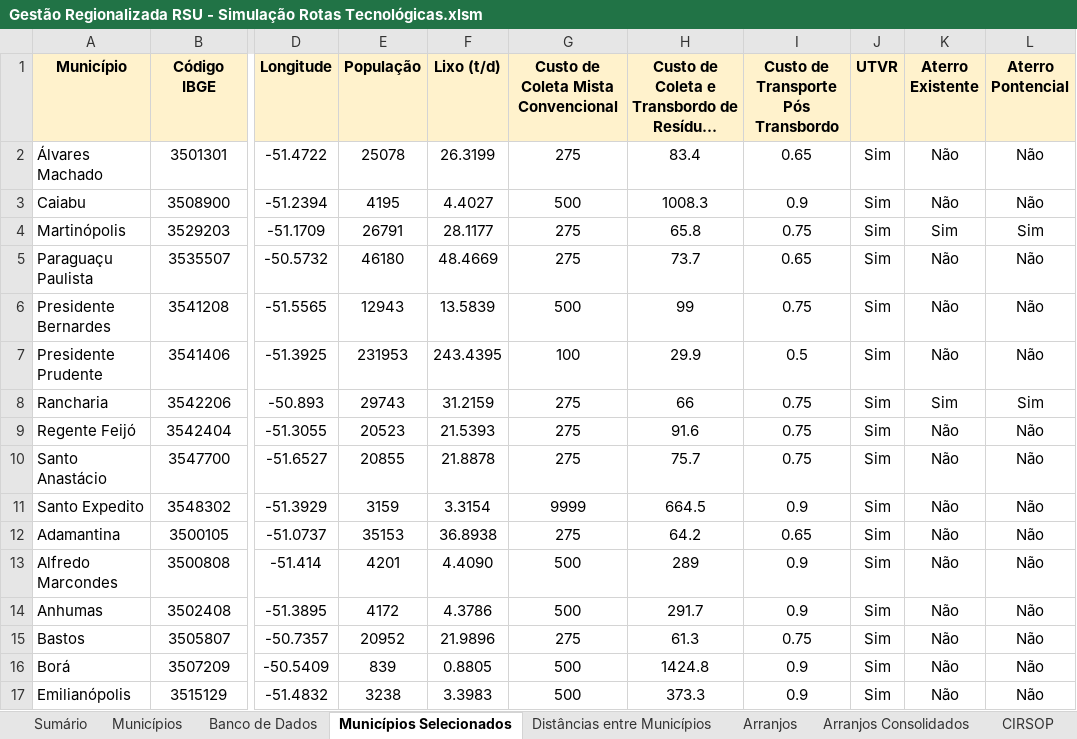
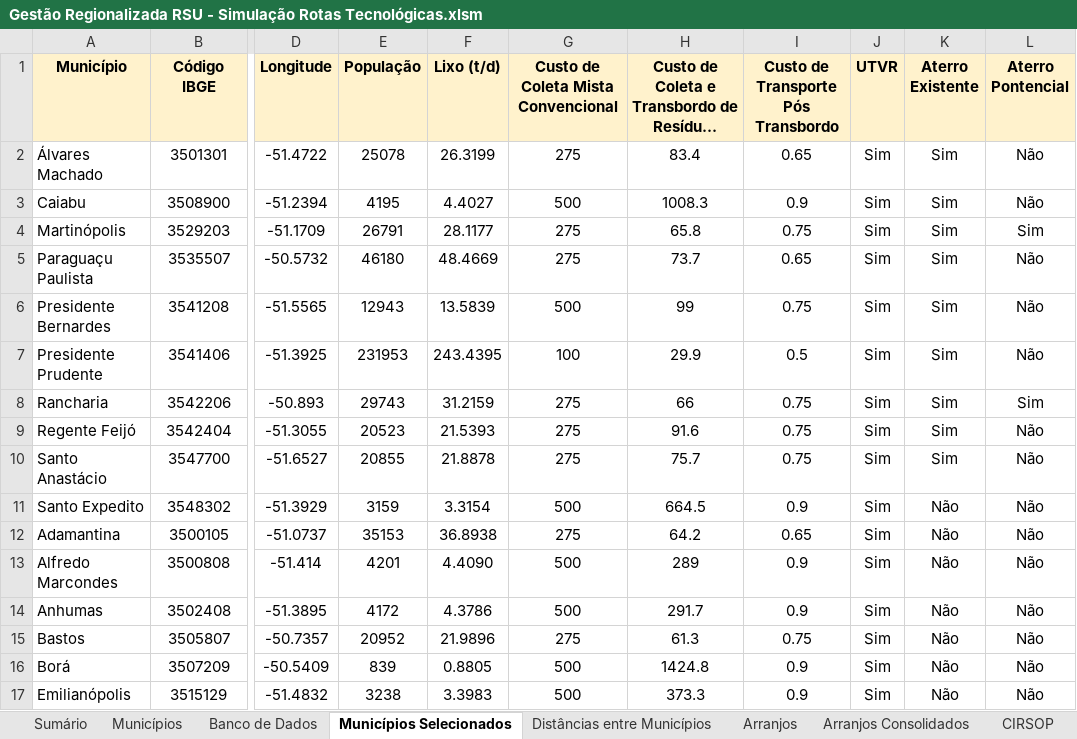
Before and after one commit to cristiansimioni/gestaoregionalizadarsu, an Excel workbook: Gestão Regionalizada RSU - Simulação Rotas Tecnológicas.xlsm, sheet Municípios Selecionados, drawn as a sheet; only a part is shown, gaps mark what is left out; long unchanged cells end in …; values as stored, in another font and other column widths than the file's, no borders; the diff names each change by its address in the sheet, - before the commit and + after, or states it on an @@ line.

```diff
--- a/Gestão Regionalizada RSU - Simulação Rotas Tecnológicas.xlsm (sheet Municípios Selecionados)
+++ b/Gestão Regionalizada RSU - Simulação Rotas Tecnológicas.xlsm (sheet Municípios Selecionados)
-K2:K3 (Aterro Existente): Não
+K2:K3 (Aterro Existente): Sim
-K5:K7 (Aterro Existente): Não
+K5:K7 (Aterro Existente): Sim
-K9:K10 (Aterro Existente): Não
+K9:K10 (Aterro Existente): Sim
-G11: 9999
+G11: 500
```
Also changed, not shown: sheet Arranjos, charts or pictures, 33 other files.
